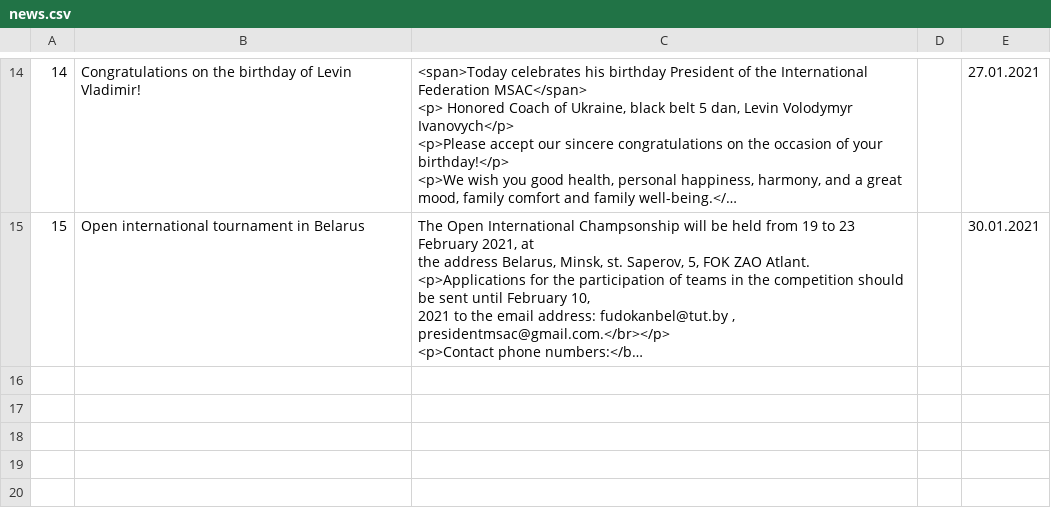
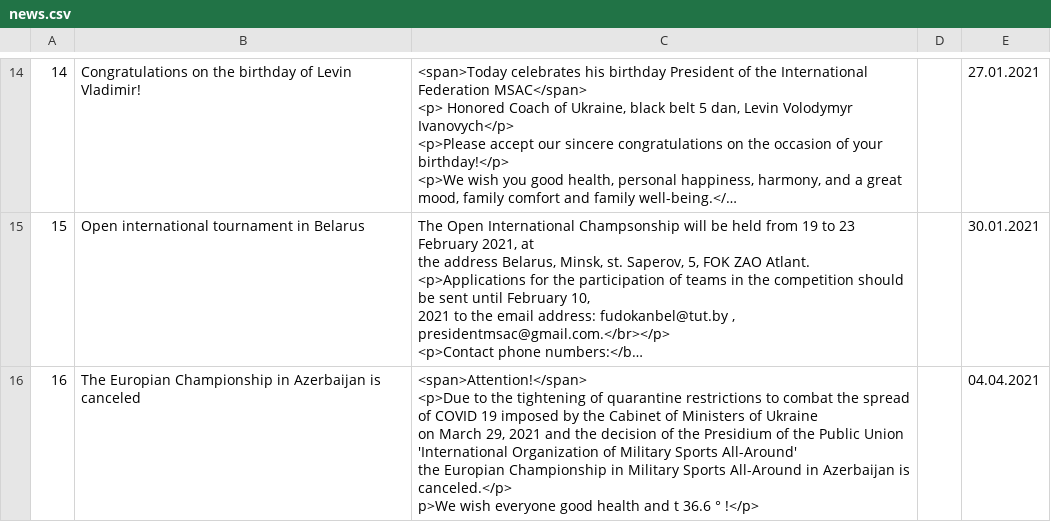
Before and after one commit to dubrovinVM/io-msac, a CSV file: news.csv, drawn as a sheet; only a part is shown, gaps mark what is left out; long unchanged cells end in …; ↵ is a line break in a cell; the diff names each change by its address in the sheet, - before the commit and + after, or states it on an @@ line.

```diff
--- a/news.csv
+++ b/news.csv
+row 16: 16 | The Europian Championship in Azerbaijan is canceled | <span>Attention!</span> ↵ <p>Due to the tightening of quarantine restrictions to combat the spread of COVID 19 imposed by the Cabinet of Ministers of Ukraine ↵ on March 29, 2021 and the decision of the Presidium of the Public Union 'International Organization of Military Sports All-Around' ↵ the Europian Championship in Military Sports All-Around in Azerbaijan is canceled.</p> ↵ p>We wish everyone good health and t 36.6 ° !</p> |  | 04.04.2021
```
Also changed, not shown: 1 other file.
